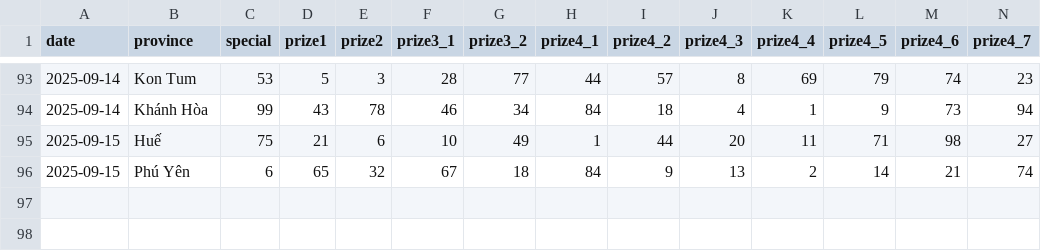
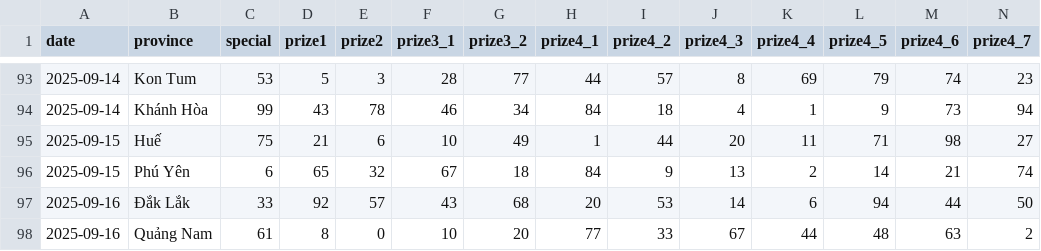
Before and after one commit to dyno-nexsoft/vietnam-lottery, a CSV file: data/xsmt-2-digits.csv, drawn as a sheet; only a part is shown, gaps mark what is left out; rows hold the shown columns only; the diff names each change by its address in the sheet, - before the commit and + after, or states it on an @@ line.

```diff
--- a/data/xsmt-2-digits.csv
+++ b/data/xsmt-2-digits.csv
+row 97: 2025-09-16 | Đắk Lắk | 33 | 92 | 57 | 43 | 68 | 20 | 53 | 14 | 6 | 94 | 44 | 50
+row 98: 2025-09-16 | Quảng Nam | 61 | 8 | 0 | 10 | 20 | 77 | 33 | 67 | 44 | 48 | 63 | 2
```
Also changed, not shown: data/xsmt-sparse.csv, data/xsmt.csv, 8 other files.
